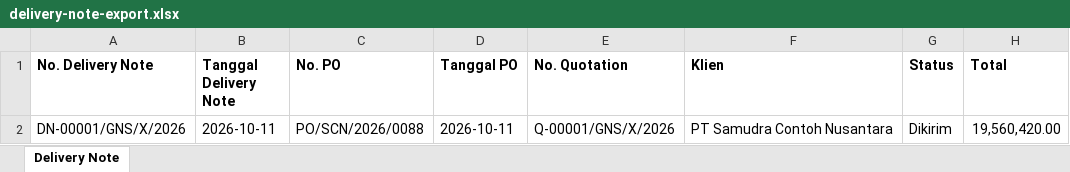
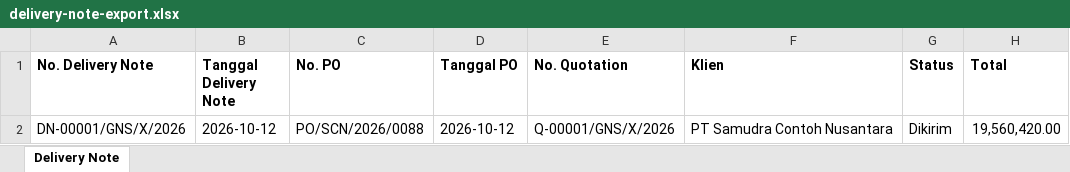
Before and after one commit to nathangalung/Project-InternalGNS, an Excel workbook: docs/example/delivery-note-export.xlsx, sheet Delivery Note, drawn as a sheet; values as stored, in another font and other column widths than the file's, no borders; the diff names each change by its address in the sheet, - before the commit and + after, or states it on an @@ line.

```diff
--- a/docs/example/delivery-note-export.xlsx (sheet Delivery Note)
+++ b/docs/example/delivery-note-export.xlsx (sheet Delivery Note)
-B2 (Tanggal Delivery Note): 2026-10-11
+B2 (Tanggal Delivery Note): 2026-10-12
-D2 (Tanggal PO): 2026-10-11
+D2 (Tanggal PO): 2026-10-12
```
Also changed, not shown: docs/example/coretax-export.xlsx, docs/example/invoice-export.xlsx, 6 other files.
